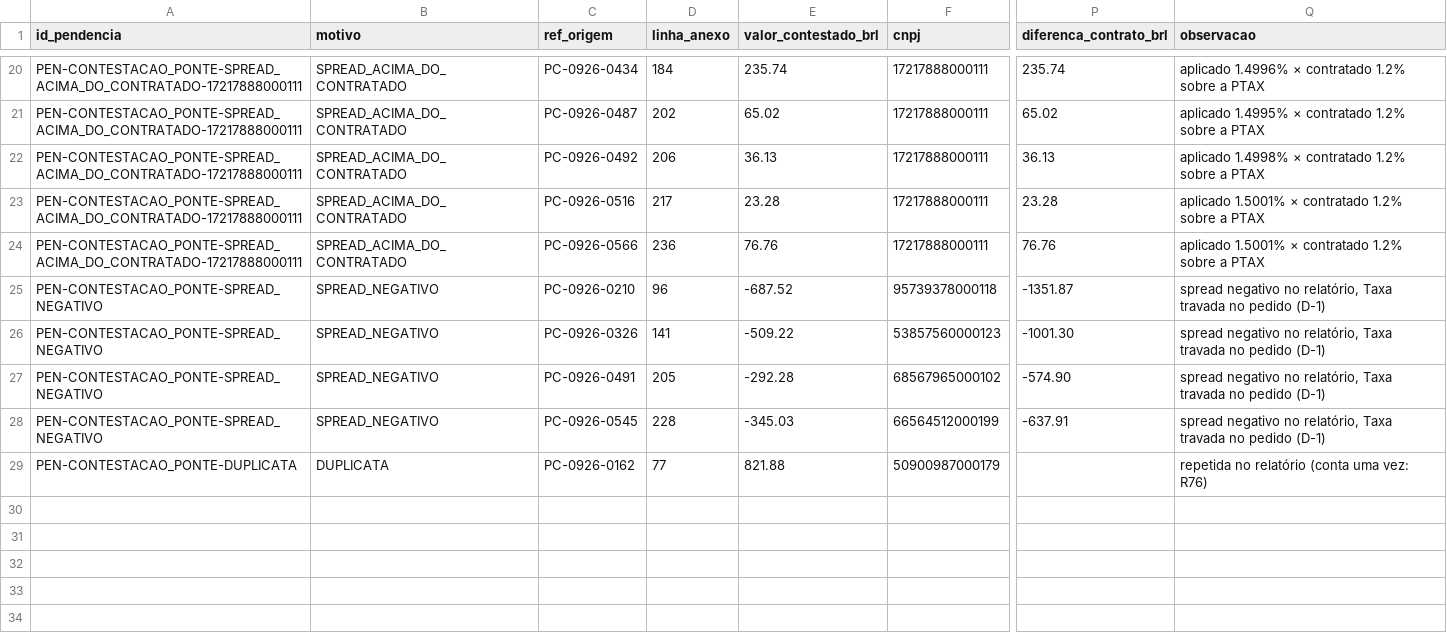
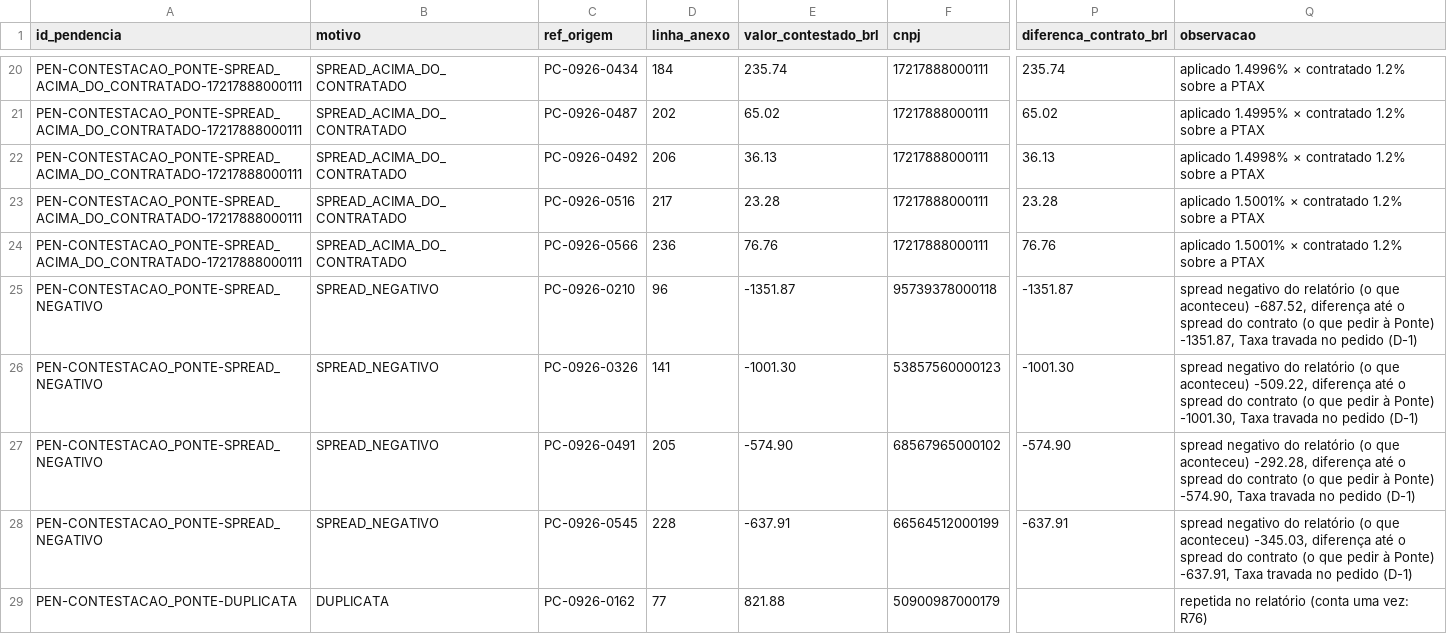
Before and after one commit to LandLandeiro/lucca-fechamento-mensal, a CSV file: saida/contestacao_ponte.csv, drawn as a sheet; only a part is shown, gaps mark what is left out; the diff names each change by its address in the sheet, - before the commit and + after, or states it on an @@ line.

```diff
--- a/saida/contestacao_ponte.csv
+++ b/saida/contestacao_ponte.csv
-E25 (valor_contestado_brl): -687.52
+E25 (valor_contestado_brl): -1351.87
-Q25 (observacao): spread negativo no relatório, Taxa travada…
+Q25 (observacao): spread negativo do relatório (o que aconteceu) -687.52, diferença até o spread do contrato (o que pedir à Ponte) -1351.87, Taxa travada…
-E26 (valor_contestado_brl): -509.22
+E26 (valor_contestado_brl): -1001.30
-Q26 (observacao): spread negativo no relatório, Taxa travada…
+Q26 (observacao): spread negativo do relatório (o que aconteceu) -509.22, diferença até o spread do contrato (o que pedir à Ponte) -1001.30, Taxa travada…
-E27 (valor_contestado_brl): -292.28
+E27 (valor_contestado_brl): -574.90
-Q27 (observacao): spread negativo no relatório, Taxa travada…
+Q27 (observacao): spread negativo do relatório (o que aconteceu) -292.28, diferença até o spread do contrato (o que pedir à Ponte) -574.90, Taxa travada…
-E28 (valor_contestado_brl): -345.03
+E28 (valor_contestado_brl): -637.91
-Q28 (observacao): spread negativo no relatório, Taxa travada…
+Q28 (observacao): spread negativo do relatório (o que aconteceu) -345.03, diferença até o spread do contrato (o que pedir à Ponte) -637.91, Taxa travada…
```
Also changed, not shown: saida/pendencias.csv, saida/rascunhos/ponte_spreads_negativos.csv, 7 other files.
